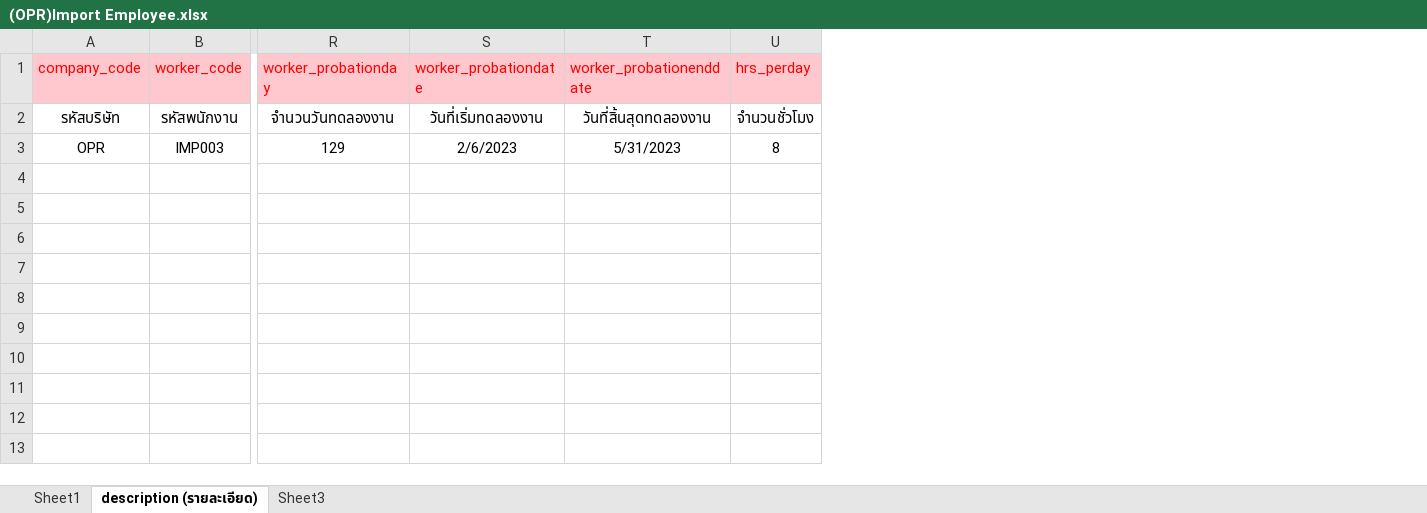
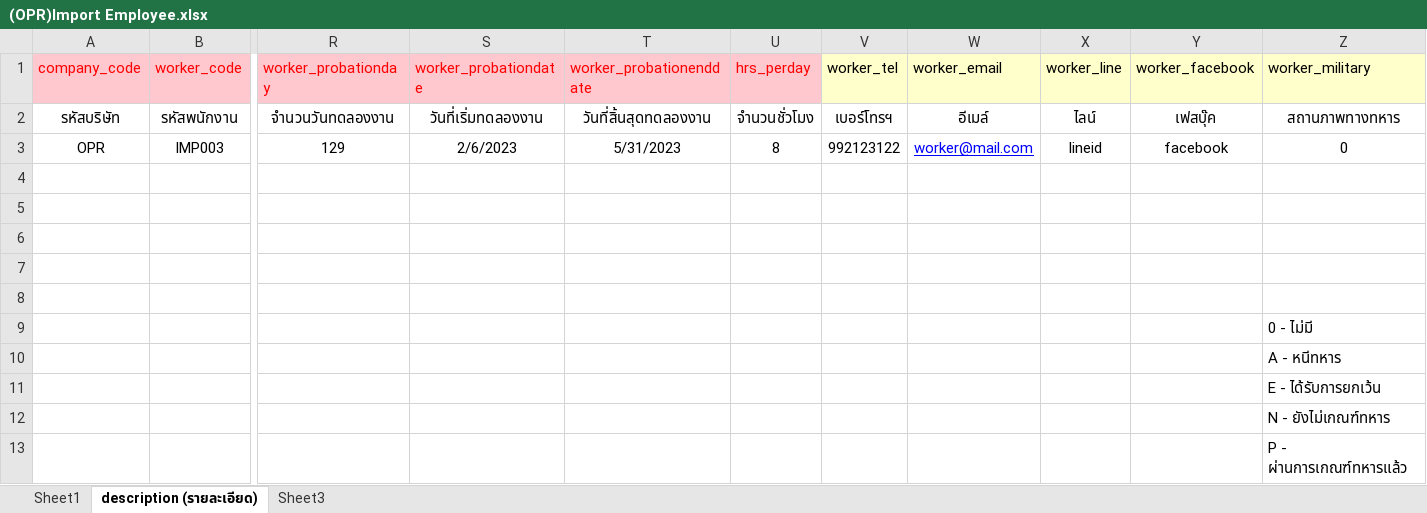
Before and after one commit to witcom48/OPR, an Excel workbook: OPRFileImport/(OPR)Import emp/(OPR)Import Employee.xlsx, sheet description (รายละเอียด), drawn as a sheet; only a part is shown, gaps mark what is left out; values as stored, in another font and other column widths than the file's, no borders; rows hold the shown columns only; the diff names each change by its address in the sheet, - before the commit and + after, or states it on an @@ line.

```diff
--- a/OPRFileImport/(OPR)Import emp/(OPR)Import Employee.xlsx (sheet description (รายละเอียด))
+++ b/OPRFileImport/(OPR)Import emp/(OPR)Import Employee.xlsx (sheet description (รายละเอียด))
+column V (worker_tel), rows 2-3: เบอร์โทรฯ | 992123122
+column W (worker_email), rows 2-3: อีเมล์ | worker@mail.com
+column X (worker_line), rows 2-3: ไลน์ | lineid
+column Y (worker_facebook), rows 2-3: เฟสบุ๊ค | facebook
+column Z (worker_military), rows 2-3: สถานภาพทางทหาร | 0
+row 5: (empty)
+row 6: (empty)
+row 7: (empty)
+row 8: (empty)
+row 9:  |  |  |  |  |  |  |  |  |  | 0 - ไม่มี
+row 10:  |  |  |  |  |  |  |  |  |  | A - หนีทหาร
+row 11:  |  |  |  |  |  |  |  |  |  | E - ได้รับการยกเว้น
+row 12:  |  |  |  |  |  |  |  |  |  | N - ยังไม่เกณฑ์ทหาร
+row 13:  |  |  |  |  |  |  |  |  |  | P - ผ่านการเกณฑ์ทหารแล้ว
```
Also changed, not shown: sheet Sheet1, OPRFileImport/(OPR)Import emp/(OPR)Import Employee Address.xlsx, 21 other files.
